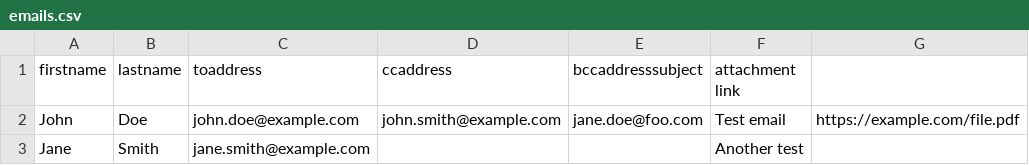
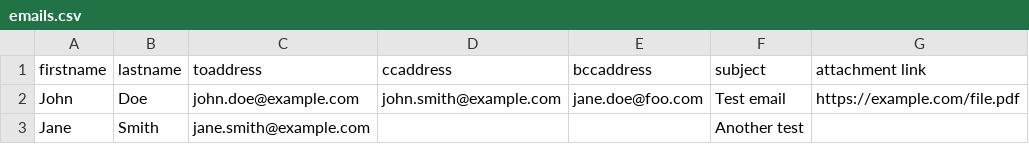
Before and after one commit to anduqu/python, a CSV file: emails.csv, drawn as a sheet.

Commit message:
ooooooops v2

```diff
--- a/emails.csv
+++ b/emails.csv
@@ -1,2 +1,2 @@
-firstname,lastname,toaddress,ccaddress,bccaddresssubject,attachment link
+firstname,lastname,toaddress,ccaddress,bccaddress,subject,attachment link
 John,Doe,john.doe@example.com,john.smith@example.com,jane.doe@foo.com,Test email,https://example.com/file.pdf
```
